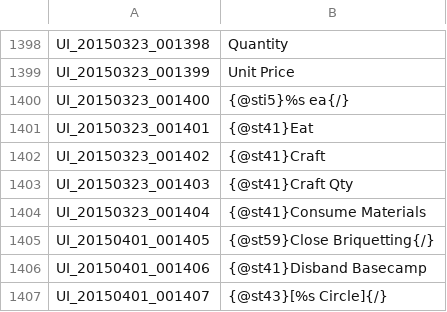
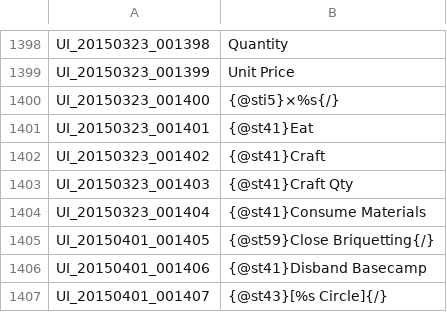
Before and after one commit to Treeofsavior/EnglishTranslation, a TSV file: UI.tsv, drawn as a sheet; only a part is shown, gaps mark what is left out.

Commit message:
Update UI.tsv

```diff
--- a/UI.tsv
+++ b/UI.tsv
@@ -1399,3 +1399,3 @@ UI_20150323_001398	Quantity
 UI_20150323_001399	Unit Price
-UI_20150323_001400	{@sti5}%s ea{/}
+UI_20150323_001400	{@sti5}×%s{/}
 UI_20150323_001401	{@st41}Eat
```
